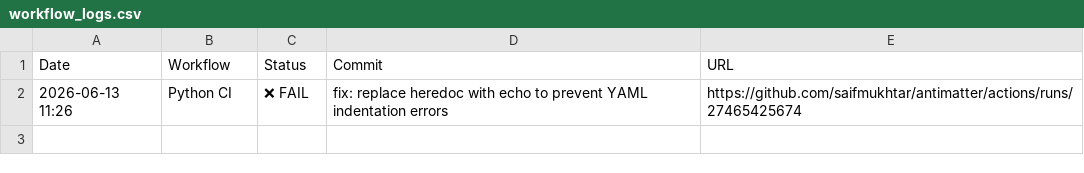
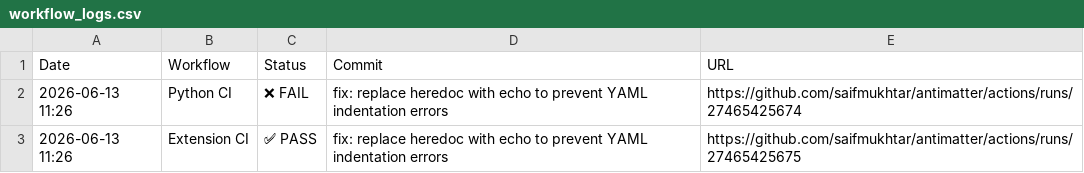
Before and after one commit to Addy-Osmani/Antimatter, a CSV file: .github/ci-logs/workflow_logs.csv, drawn as a sheet.

```diff
--- a/.github/ci-logs/workflow_logs.csv
+++ b/.github/ci-logs/workflow_logs.csv
@@ -2 +2,2 @@ Date,Workflow,Status,Commit,URL
 2026-06-13 11:26,Python CI,❌ FAIL,fix: replace heredoc with echo to prevent YAML indentation errors,https://github.com/saifmukhtar/antimatter/actions/runs/27465425674
+2026-06-13 11:26,Extension CI,✅ PASS,fix: replace heredoc with echo to prevent YAML indentation errors,https://github.com/saifmukhtar/antimatter/actions/runs/27465425675
```
Also changed, not shown: 1 other file.
